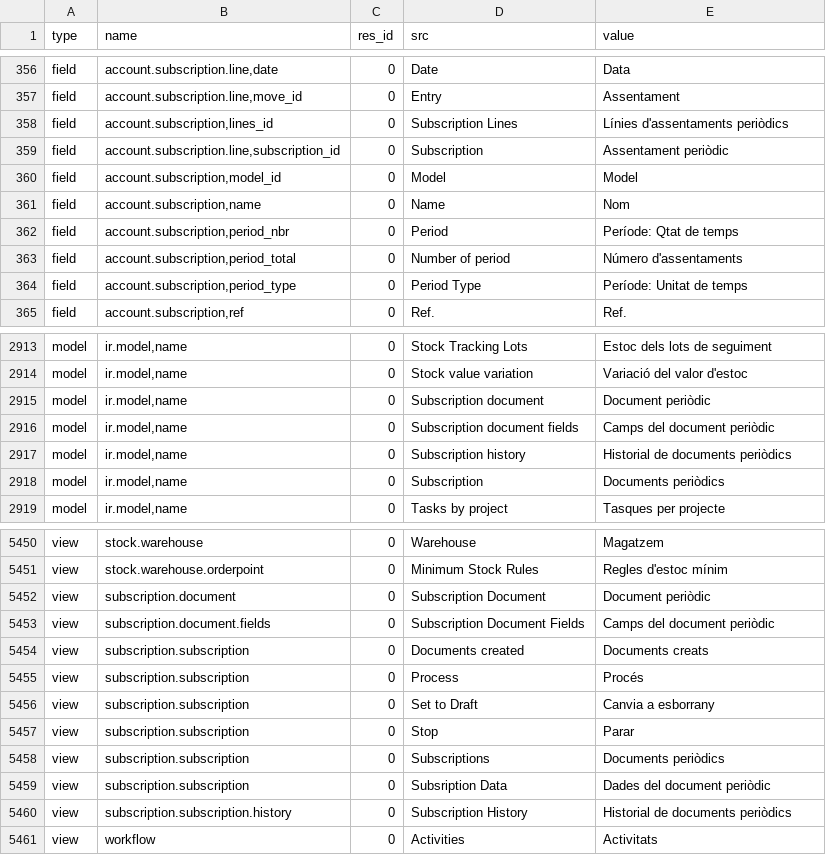
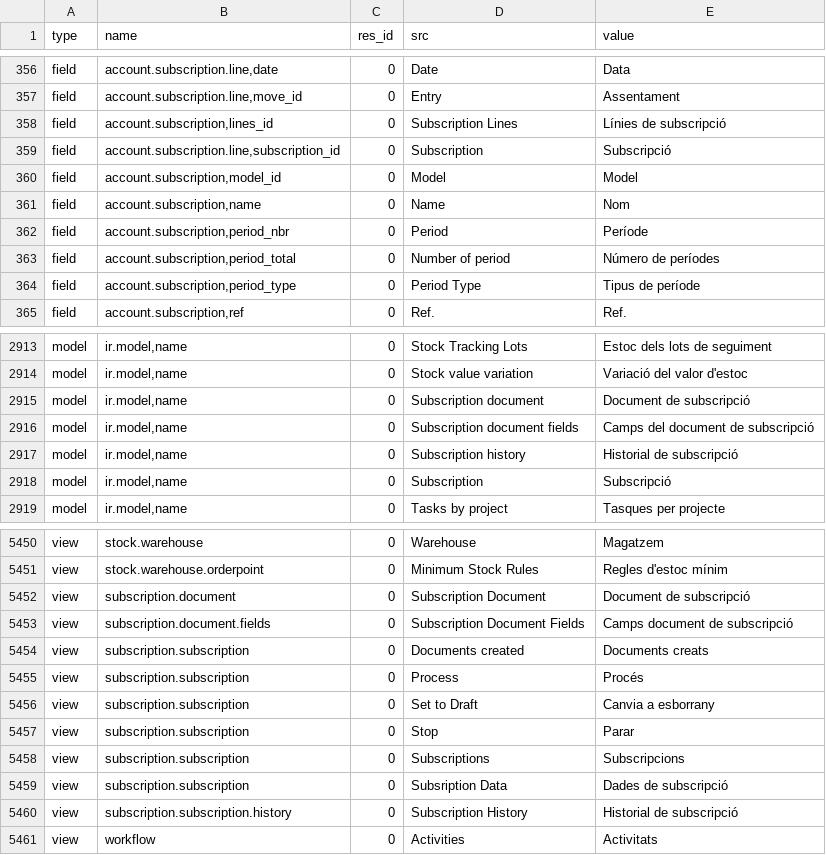
Before and after one commit to gisce/openerp-spain, a CSV file: l10n_ca_ES/tinyerp-server-4.2.0-ca_ES/ca_ES.csv, drawn as a sheet; only a part is shown, gaps mark what is left out; the diff covers the shown part only.

```diff
--- a/l10n_ca_ES/tinyerp-server-4.2.0-ca_ES/ca_ES.csv
+++ b/l10n_ca_ES/tinyerp-server-4.2.0-ca_ES/ca_ES.csv
@@ -357,9 +357,9 @@ field,"account.subscription.line,date",0,Date,Data
 field,"account.subscription.line,move_id",0,Entry,Assentament
-field,"account.subscription,lines_id",0,Subscription Lines,Línies d'assentaments periòdics
-field,"account.subscription.line,subscription_id",0,Subscription,Assentament periòdic
+field,"account.subscription,lines_id",0,Subscription Lines,Línies de subscripció
+field,"account.subscription.line,subscription_id",0,Subscription,Subscripció
 field,"account.subscription,model_id",0,Model,Model
 field,"account.subscription,name",0,Name,Nom
-field,"account.subscription,period_nbr",0,Period,Període: Qtat de temps
-field,"account.subscription,period_total",0,Number of period,Número d'assentaments
-field,"account.subscription,period_type",0,Period Type,Període: Unitat de temps
+field,"account.subscription,period_nbr",0,Period,Període
+field,"account.subscription,period_total",0,Number of period,Número de períodes
+field,"account.subscription,period_type",0,Period Type,Tipus de període
 field,"account.subscription,ref",0,Ref.,Ref.
@@ -2936,6 +2936,6 @@ model,"ir.model,name",0,Stock Tracking Lots,Estoc dels lots de seguiment
 model,"ir.model,name",0,Stock value variation,Variació del valor d'estoc
-model,"ir.model,name",0,Subscription document,Document periòdic
-model,"ir.model,name",0,Subscription document fields,Camps del document periòdic
-model,"ir.model,name",0,Subscription history,Historial de documents periòdics
-model,"ir.model,name",0,Subscription,Documents periòdics
+model,"ir.model,name",0,Subscription document,Document de subscripció
+model,"ir.model,name",0,Subscription document fields,Camps del document de subscripció
+model,"ir.model,name",0,Subscription history,Historial de subscripció
+model,"ir.model,name",0,Subscription,Subscripció
 model,"ir.model,name",0,Tasks by project,Tasques per projecte
@@ -5473,4 +5473,4 @@ view,stock.warehouse,0,Warehouse,Magatzem
 view,stock.warehouse.orderpoint,0,Minimum Stock Rules,Regles d'estoc mínim
-view,subscription.document,0,Subscription Document,Document periòdic
-view,subscription.document.fields,0,Subscription Document Fields,Camps del document periòdic
+view,subscription.document,0,Subscription Document,Document de subscripció
+view,subscription.document.fields,0,Subscription Document Fields,Camps document de subscripció
 view,subscription.subscription,0,Documents created,Documents creats
@@ -5479,5 +5479,5 @@ view,subscription.subscription,0,Set to Draft,Canvia a esborrany
 view,subscription.subscription,0,Stop,Parar
-view,subscription.subscription,0,Subscriptions,Documents periòdics
-view,subscription.subscription,0,Subsription Data,Dades del document periòdic
-view,subscription.subscription.history,0,Subscription History,Historial de documents periòdics
+view,subscription.subscription,0,Subscriptions,Subscripcions
+view,subscription.subscription,0,Subsription Data,Dades de subscripció
+view,subscription.subscription.history,0,Subscription History,Historial de subscripció
 view,workflow,0,Activities,Activitats
```
Also changed, not shown: 123 edited cells elsewhere in this file, l10n_es_ES/tinyerp-server-4.2.0-es_ES/es_ES.csv.
